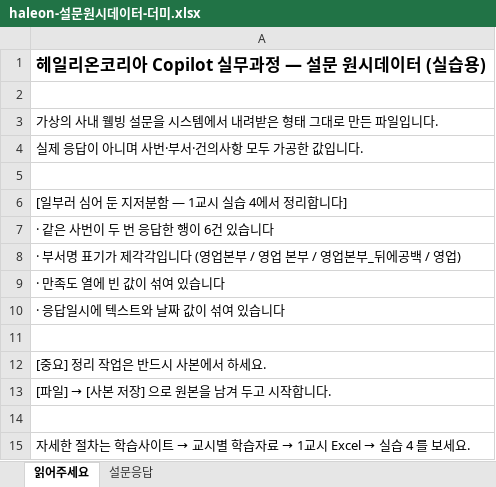
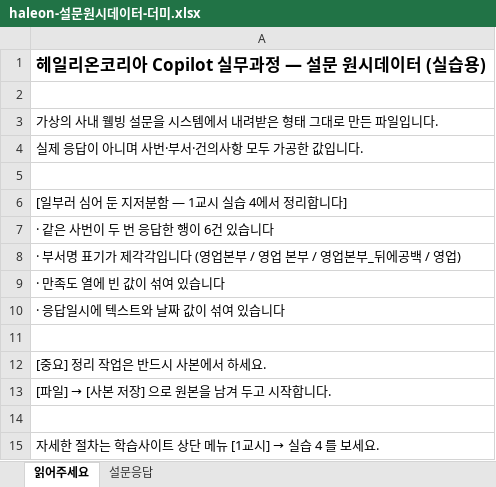
Before and after one commit to aebonlee/materials, an Excel workbook: haleon/haleon-설문원시데이터-더미.xlsx, sheet 읽어주세요, drawn as a sheet; values as stored, in another font and other column widths than the file's, no borders; the diff names each change by its address in the sheet, - before the commit and + after, or states it on an @@ line.

```diff
--- a/haleon/haleon-설문원시데이터-더미.xlsx (sheet 읽어주세요)
+++ b/haleon/haleon-설문원시데이터-더미.xlsx (sheet 읽어주세요)
@@ A15: 자세한 절차는 학습사이트 → 교시별 학습자료 → 1교시 Excel → 실습 4 를 보세요. → 자세한 절차는 학습사이트 상단 메뉴 [1교시] → 실습 4 를 보세요. @@
```
Also changed, not shown: haleon/haleon-판매데이터-더미.xlsx, 4 other files.
